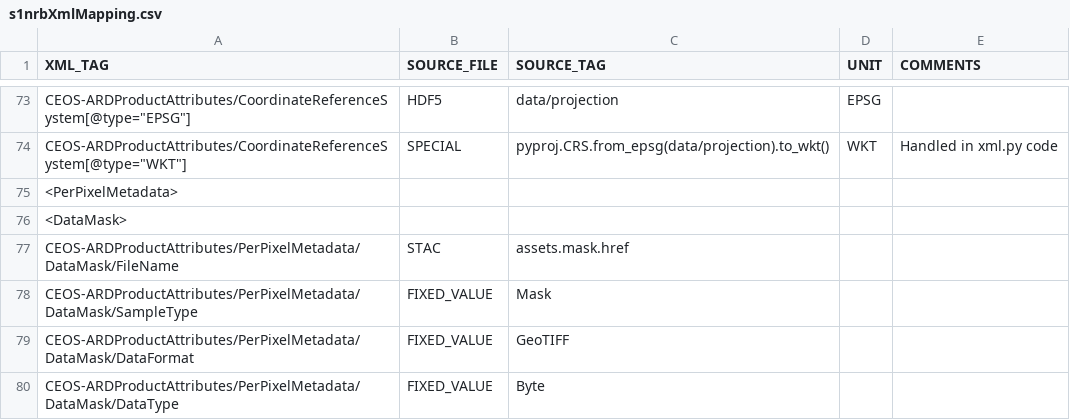
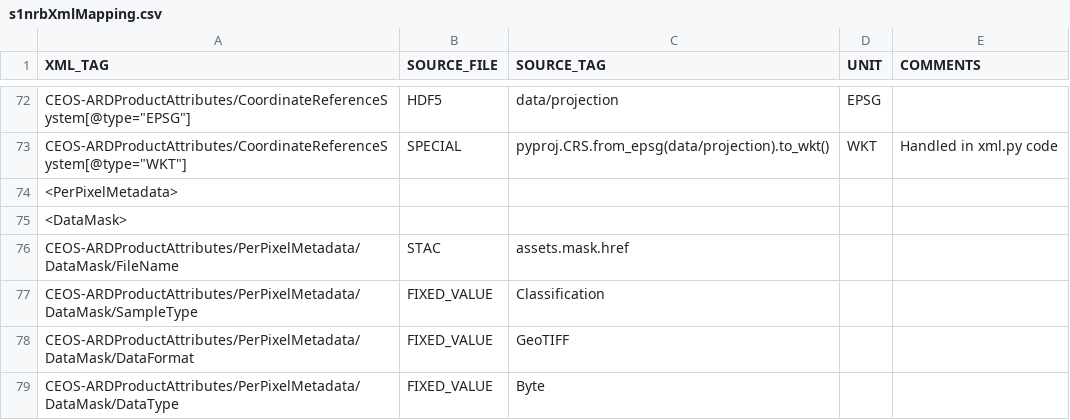
Before and after one commit to GeoscienceAustralia/sar-pipeline, a CSV file: sar_pipeline/aws/metadata/templates/s1nrbXmlMapping.csv, drawn as a sheet; only a part is shown, gaps mark what is left out; addresses are those after the commit; the diff covers the shown part only; the diff names each change by its address in the sheet, - before the commit and + after, or states it on an @@ line.

```diff
--- a/sar_pipeline/aws/metadata/templates/s1nrbXmlMapping.csv
+++ b/sar_pipeline/aws/metadata/templates/s1nrbXmlMapping.csv
-C77 (SOURCE_TAG): Mask
+C77 (SOURCE_TAG): Classification
```
Also changed, not shown: 16 added rows, 1 removed row and 2 edited cells elsewhere in this file, 1 other file.
